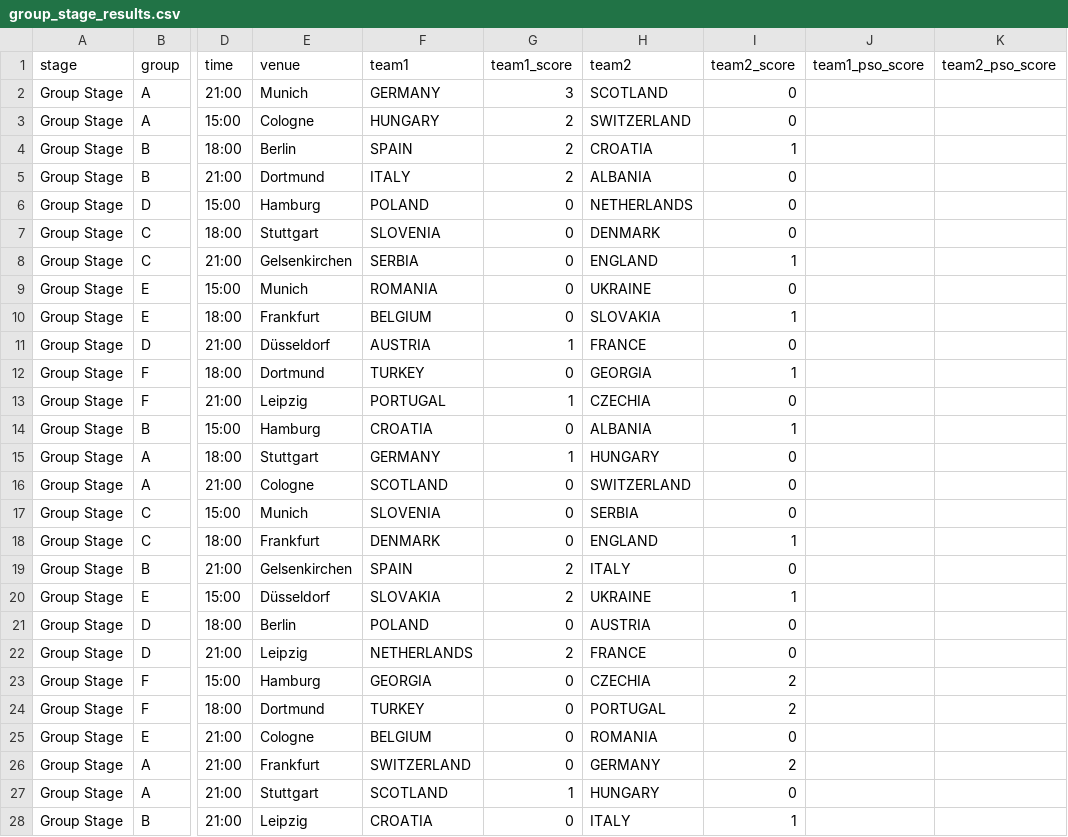
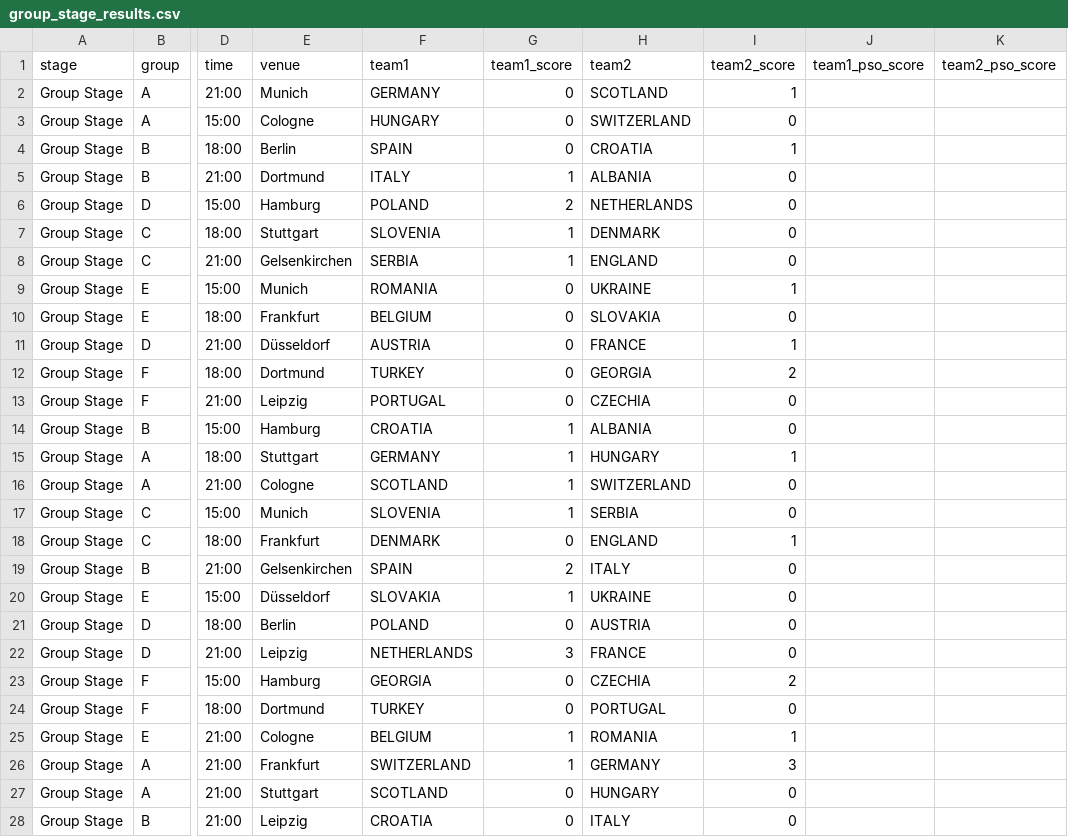
Before and after one commit to dickymoore/Euro2024Predictor, a CSV file: data/results/group_stage_results.csv, drawn as a sheet; only a part is shown, gaps mark what is left out; the diff covers the shown part only; the diff names each change by its address in the sheet, - before the commit and + after, or states it on an @@ line.

Commit message:
Included weighting for win ratio but it's producing unexpected results

```diff
--- a/data/results/group_stage_results.csv
+++ b/data/results/group_stage_results.csv
-G2 (team1_score): 3
+G2 (team1_score): 0
-I2 (team2_score): 0
+I2 (team2_score): 1
-G3:G4 (team1_score): 2
+G3:G4 (team1_score): 0
-G5 (team1_score): 2
+G5 (team1_score): 1
-G6 (team1_score): 0
+G6 (team1_score): 2
-G7:G8 (team1_score): 0
+G7:G8 (team1_score): 1
-I8 (team2_score): 1
+I8 (team2_score): 0
-I9 (team2_score): 0
+I9 (team2_score): 1
-I10 (team2_score): 1
+I10 (team2_score): 0
-G11 (team1_score): 1
+G11 (team1_score): 0
-I11 (team2_score): 0
+I11 (team2_score): 1
-I12 (team2_score): 1
+I12 (team2_score): 2
-G13 (team1_score): 1
+G13 (team1_score): 0
-G14 (team1_score): 0
+G14 (team1_score): 1
-I14 (team2_score): 1
+I14 (team2_score): 0
-I15 (team2_score): 0
+I15 (team2_score): 1
-G16:G17 (team1_score): 0
+G16:G17 (team1_score): 1
-G20 (team1_score): 2
+G20 (team1_score): 1
-I20 (team2_score): 1
+I20 (team2_score): 0
-G22 (team1_score): 2
+G22 (team1_score): 3
-I24 (team2_score): 2
+I24 (team2_score): 0
-G25:G26 (team1_score): 0
+G25:G26 (team1_score): 1
-I25 (team2_score): 0
+I25 (team2_score): 1
-I26 (team2_score): 2
+I26 (team2_score): 3
-G27 (team1_score): 1
+G27 (team1_score): 0
-I28 (team2_score): 1
+I28 (team2_score): 0
```
Also changed, not shown: 13 edited cells elsewhere in this file, 2 other files.
